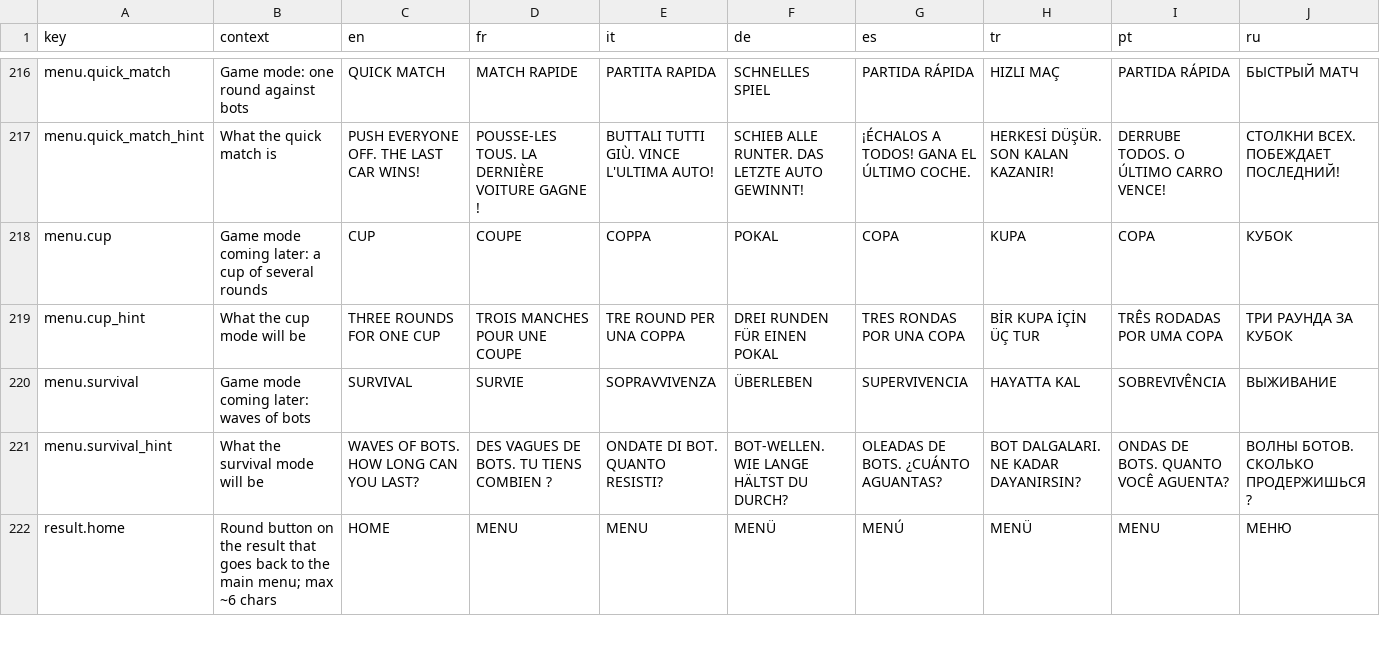
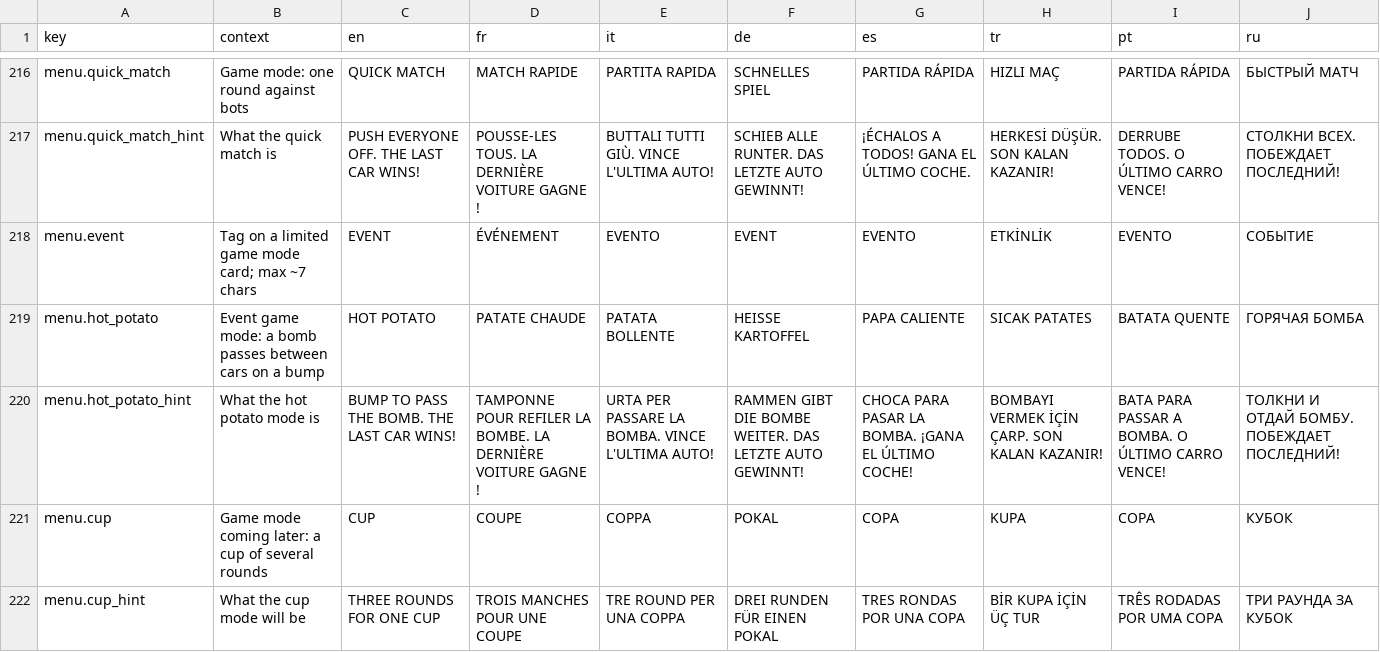
Before and after one commit to Bugord/Poki-Toy-Car-Bumper-Arena, a CSV file: Assets/Localization/strings.csv, drawn as a sheet; only a part is shown, gaps mark what is left out; the shorter side is filled out with more unchanged rows.

Commit message:
Menu: CHOOSE MODE as the board, HOT POTATO event card, the pick kept for the visit

```diff
--- a/Assets/Localization/strings.csv
+++ b/Assets/Localization/strings.csv
@@ -217,2 +217,5 @@ menu.quick_match,Game mode: one round against bots,QUICK MATCH,MATCH RAPIDE,PART
 menu.quick_match_hint,What the quick match is,PUSH EVERYONE OFF. THE LAST CAR WINS!,POUSSE-LES TOUS. LA DERNIÈRE VOITURE GAGNE !,BUTTALI TUTTI GIÙ. VINCE L'ULTIMA AUTO!,SCHIEB ALLE RUNTER. DAS LETZTE AUTO GEWINNT!,¡ÉCHALOS A TODOS! GANA EL ÚLTIMO COCHE.,HERKESİ DÜŞÜR. SON KALAN KAZANIR!,DERRUBE TODOS. O ÚLTIMO CARRO VENCE!,СТОЛКНИ ВСЕХ. ПОБЕЖДАЕТ ПОСЛЕДНИЙ!
+menu.event,Tag on a limited game mode card; max ~7 chars,EVENT,ÉVÉNEMENT,EVENTO,EVENT,EVENTO,ETKİNLİK,EVENTO,СОБЫТИЕ
+menu.hot_potato,Event game mode: a bomb passes between cars on a bump,HOT POTATO,PATATE CHAUDE,PATATA BOLLENTE,HEISSE KARTOFFEL,PAPA CALIENTE,SICAK PATATES,BATATA QUENTE,ГОРЯЧАЯ БОМБА
+menu.hot_potato_hint,What the hot potato mode is,BUMP TO PASS THE BOMB. THE LAST CAR WINS!,TAMPONNE POUR REFILER LA BOMBE. LA DERNIÈRE VOITURE GAGNE !,URTA PER PASSARE LA BOMBA. VINCE L'ULTIMA AUTO!,RAMMEN GIBT DIE BOMBE WEITER. DAS LETZTE AUTO GEWINNT!,CHOCA PARA PASAR LA BOMBA. ¡GANA EL ÚLTIMO COCHE!,BOMBAYI VERMEK İÇİN ÇARP. SON KALAN KAZANIR!,BATA PARA PASSAR A BOMBA. O ÚLTIMO CARRO VENCE!,ТОЛКНИ И ОТДАЙ БОМБУ. ПОБЕЖДАЕТ ПОСЛЕДНИЙ!
 menu.cup,"Game mode coming later: a cup of several rounds",CUP,COUPE,COPPA,POKAL,COPA,KUPA,COPA,КУБОК
```
Also changed, not shown: 7 other files.
